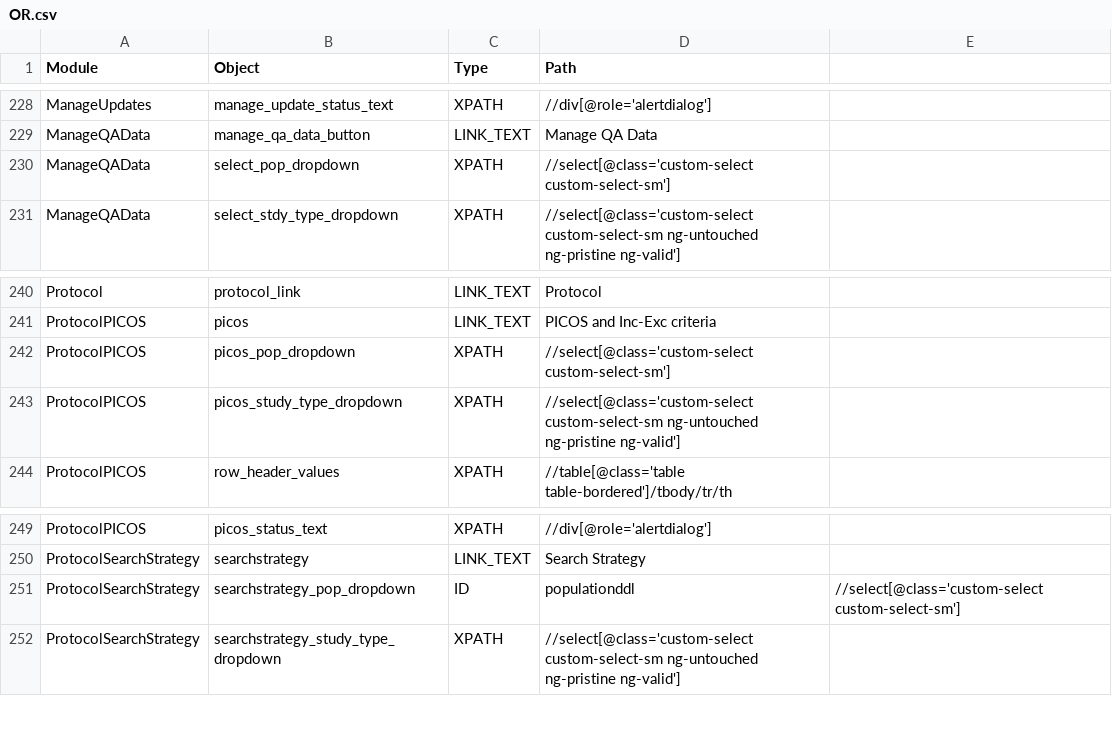
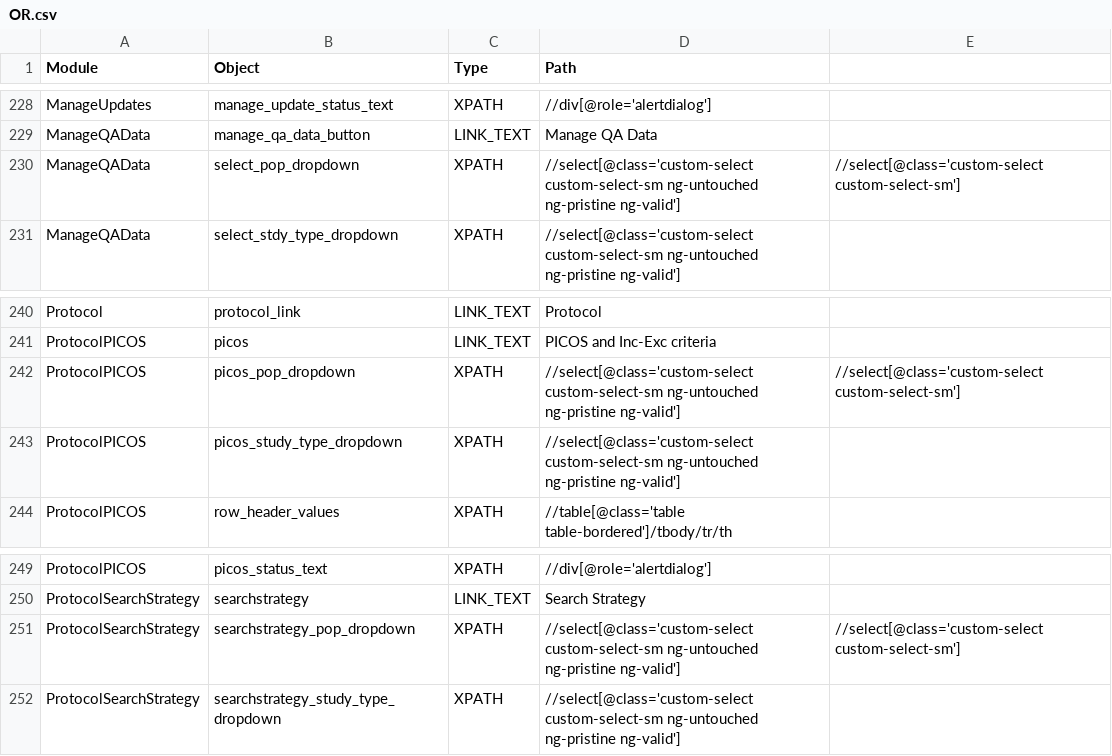
Before and after one commit to shilpasairam/shilpasairam, a CSV file: Configurations/OR.csv, drawn as a sheet; only a part is shown, gaps mark what is left out.

```diff
--- a/Configurations/OR.csv
+++ b/Configurations/OR.csv
@@ -229,3 +229,3 @@ ManageUpdates,manage_update_status_text,XPATH,//div[@role='alertdialog'],
 ManageQAData,manage_qa_data_button,LINK_TEXT,Manage QA Data,
-ManageQAData,select_pop_dropdown,XPATH,//select[@class='custom-select custom-select-sm'],
+ManageQAData,select_pop_dropdown,XPATH,//select[@class='custom-select custom-select-sm ng-untouched ng-pristine ng-valid'],//select[@class='custom-select custom-select-sm']
 ManageQAData,select_stdy_type_dropdown,XPATH,//select[@class='custom-select custom-select-sm ng-untouched ng-pristine ng-valid'],
@@ -241,3 +241,3 @@ Protocol,protocol_link,LINK_TEXT,Protocol,
 ProtocolPICOS,picos,LINK_TEXT,PICOS and Inc-Exc criteria,
-ProtocolPICOS,picos_pop_dropdown,XPATH,//select[@class='custom-select custom-select-sm'],
+ProtocolPICOS,picos_pop_dropdown,XPATH,//select[@class='custom-select custom-select-sm ng-untouched ng-pristine ng-valid'],//select[@class='custom-select custom-select-sm']
 ProtocolPICOS,picos_study_type_dropdown,XPATH,//select[@class='custom-select custom-select-sm ng-untouched ng-pristine ng-valid'],
@@ -250,3 +250,3 @@ ProtocolPICOS,picos_status_text,XPATH,//div[@role='alertdialog'],
 ProtocolSearchStrategy,searchstrategy,LINK_TEXT,Search Strategy,
-ProtocolSearchStrategy,searchstrategy_pop_dropdown,ID,populationddl,//select[@class='custom-select custom-select-sm']
+ProtocolSearchStrategy,searchstrategy_pop_dropdown,XPATH,//select[@class='custom-select custom-select-sm ng-untouched ng-pristine ng-valid'],//select[@class='custom-select custom-select-sm']
 ProtocolSearchStrategy,searchstrategy_study_type_dropdown,XPATH,//select[@class='custom-select custom-select-sm ng-untouched ng-pristine ng-valid'],
```
Also changed, not shown: 29 other files.
